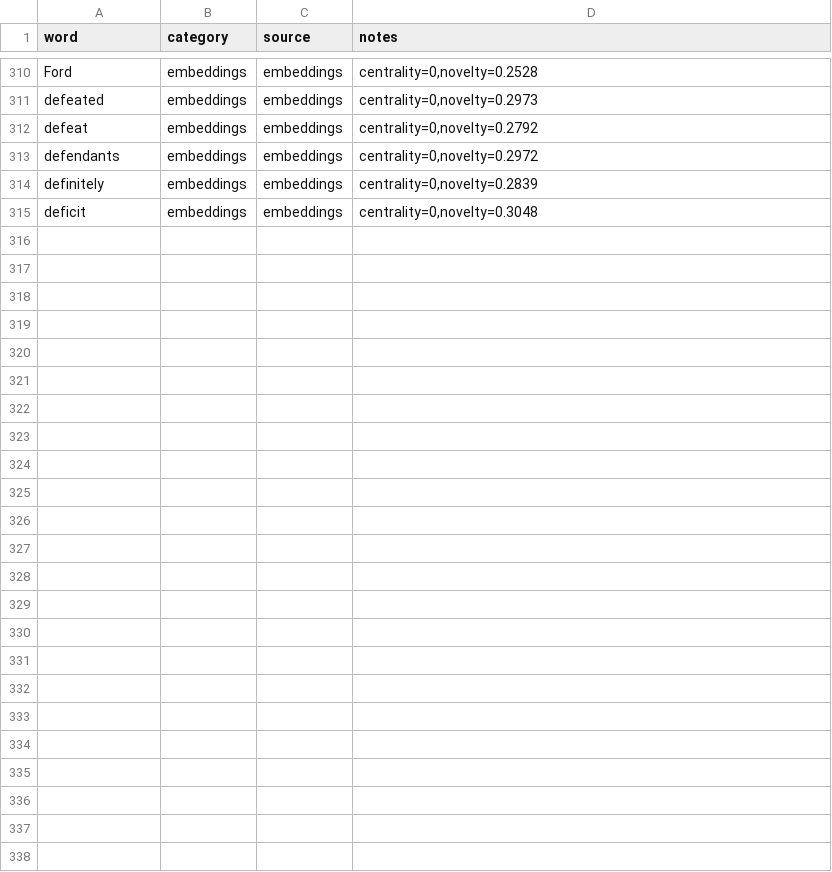
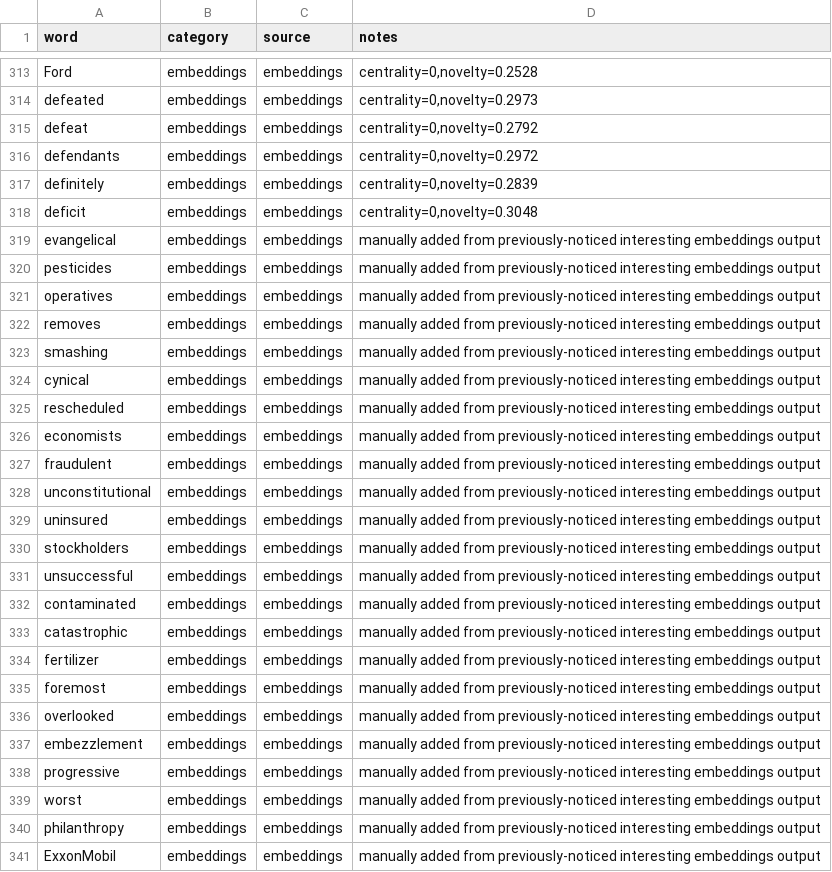
Before and after one commit to ForrestTrepte/SoCloverAI, a CSV file: GenerateKeywords/candidates.csv, drawn as a sheet; only a part is shown, gaps mark what is left out; the diff covers the shown part only.

Commit message:
manual additions

```diff
--- a/GenerateKeywords/candidates.csv
+++ b/GenerateKeywords/candidates.csv
@@ -315 +318,24 @@ definitely,embeddings,embeddings,"centrality=0,novelty=0.2839"
 deficit,embeddings,embeddings,"centrality=0,novelty=0.3048"
+evangelical,embeddings,embeddings,"manually added from previously-noticed interesting embeddings output"
+pesticides,embeddings,embeddings,"manually added from previously-noticed interesting embeddings output"
+operatives,embeddings,embeddings,"manually added from previously-noticed interesting embeddings output"
+removes,embeddings,embeddings,"manually added from previously-noticed interesting embeddings output"
+smashing,embeddings,embeddings,"manually added from previously-noticed interesting embeddings output"
+cynical,embeddings,embeddings,"manually added from previously-noticed interesting embeddings output"
+rescheduled,embeddings,embeddings,"manually added from previously-noticed interesting embeddings output"
+economists,embeddings,embeddings,"manually added from previously-noticed interesting embeddings output"
+fraudulent,embeddings,embeddings,"manually added from previously-noticed interesting embeddings output"
+unconstitutional,embeddings,embeddings,"manually added from previously-noticed interesting embeddings output"
+uninsured,embeddings,embeddings,"manually added from previously-noticed interesting embeddings output"
+stockholders,embeddings,embeddings,"manually added from previously-noticed interesting embeddings output"
+unsuccessful,embeddings,embeddings,"manually added from previously-noticed interesting embeddings output"
+contaminated,embeddings,embeddings,"manually added from previously-noticed interesting embeddings output"
+catastrophic,embeddings,embeddings,"manually added from previously-noticed interesting embeddings output"
+fertilizer,embeddings,embeddings,"manually added from previously-noticed interesting embeddings output"
+foremost,embeddings,embeddings,"manually added from previously-noticed interesting embeddings output"
+overlooked,embeddings,embeddings,"manually added from previously-noticed interesting embeddings output"
+embezzlement,embeddings,embeddings,"manually added from previously-noticed interesting embeddings output"
+progressive,embeddings,embeddings,"manually added from previously-noticed interesting embeddings output"
+worst,embeddings,embeddings,"manually added from previously-noticed interesting embeddings output"
+philanthropy,embeddings,embeddings,"manually added from previously-noticed interesting embeddings output"
+ExxonMobil,embeddings,embeddings,"manually added from previously-noticed interesting embeddings output"
```
Also changed, not shown: 3 added rows elsewhere in this file.
